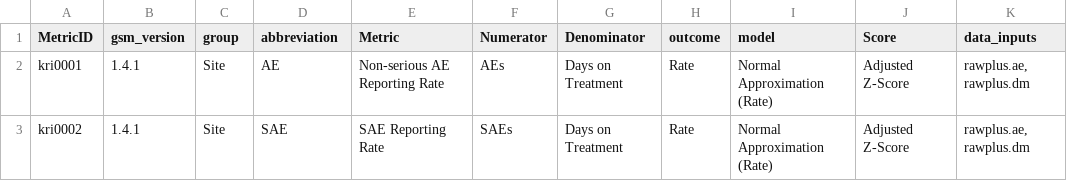
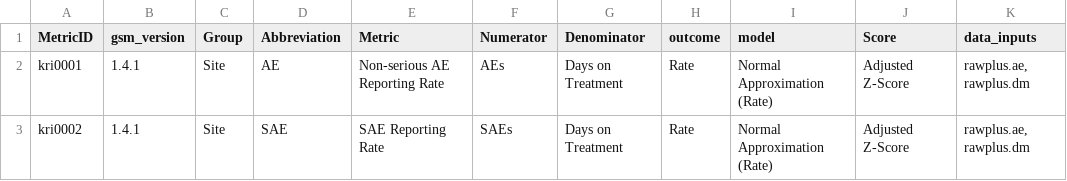
Before and after one commit to Gilead-BioStats/gsm.viz, a CSV file: examples/data/meta_workflow.csv, drawn as a sheet; only a part is shown; the diff names each change by its address in the sheet, - before the commit and + after, or states it on an @@ line.

Commit message:
#374: changed names of flag, group, and abbreviation

```diff
--- a/examples/data/meta_workflow.csv
+++ b/examples/data/meta_workflow.csv
-C1: group
+C1: Group
-D1: abbreviation
+D1: Abbreviation
```
Also changed, not shown: examples/data/results_summary.csv, 58 other files.
